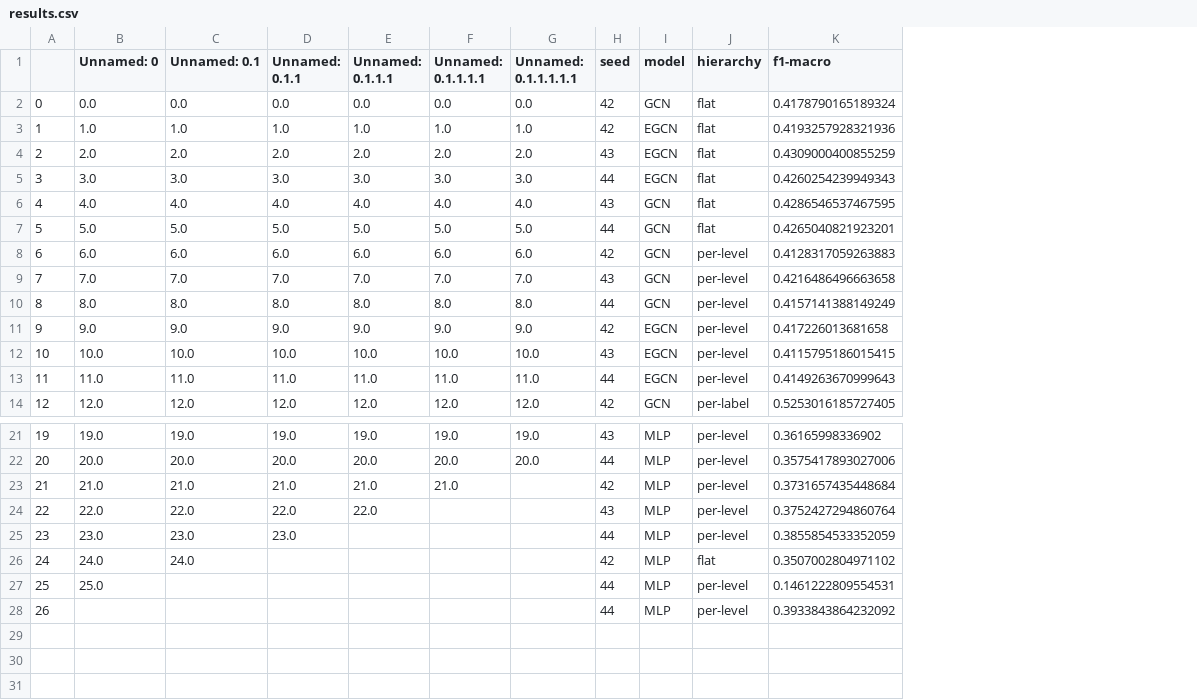
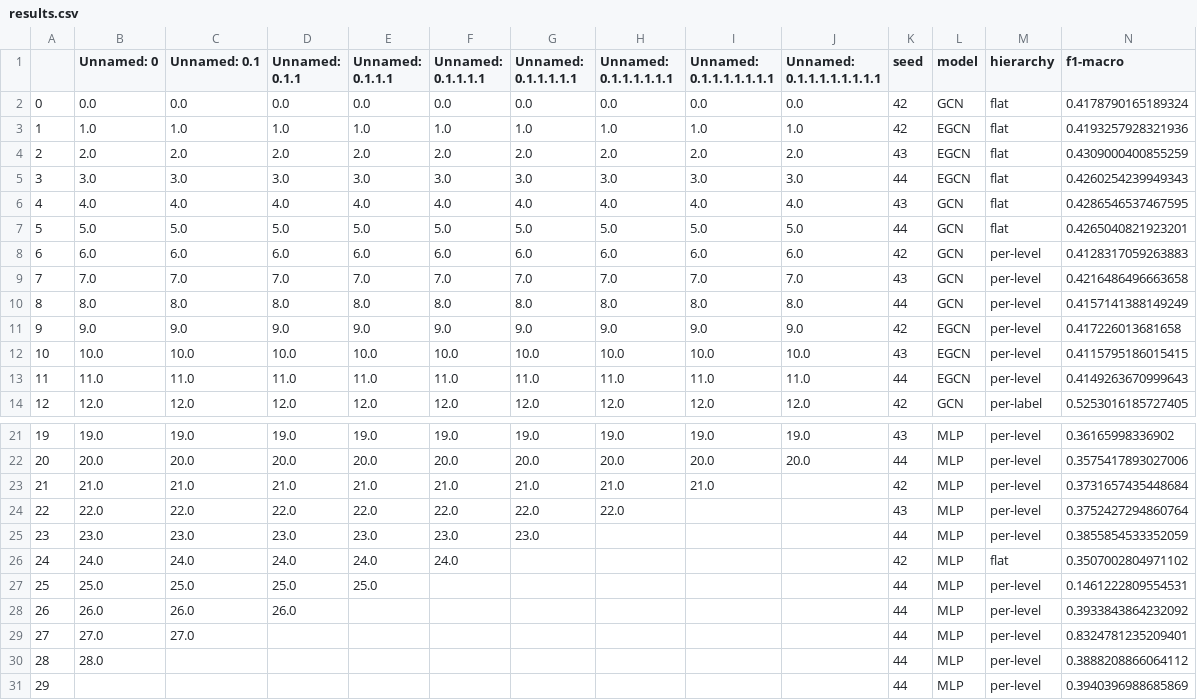
Before and after one commit to BeFranke/PyTextGCN, a CSV file: results.csv, drawn as a sheet; only a part is shown, gaps mark what is left out; rows hold the shown columns only; the diff names each change by its address in the sheet, - before the commit and + after, or states it on an @@ line.

```diff
--- a/results.csv
+++ b/results.csv
+column H (Unnamed: 0.1.1.1.1.1.1), rows 2-14: 0.0 | 1.0 | 2.0 | 3.0 | 4.0 | 5.0 | 6.0 | 7.0 | 8.0 | 9.0 | 10.0 | 11.0 | 12.0; rows 21-24: 19.0 | 20.0 | 21.0 | 22.0
+column I (Unnamed: 0.1.1.1.1.1.1.1), rows 2-14: 0.0 | 1.0 | 2.0 | 3.0 | 4.0 | 5.0 | 6.0 | 7.0 | 8.0 | 9.0 | 10.0 | 11.0 | 12.0; rows 21-23: 19.0 | 20.0 | 21.0
+column J (Unnamed: 0.1.1.1.1.1.1.1.1), rows 2-14: 0.0 | 1.0 | 2.0 | 3.0 | 4.0 | 5.0 | 6.0 | 7.0 | 8.0 | 9.0 | 10.0 | 11.0 | 12.0; rows 21-22: 19.0 | 20.0
-G23 (Unnamed: 0.1.1.1.1.1): (empty)
+G23 (Unnamed: 0.1.1.1.1.1): 21.0
-F24 (Unnamed: 0.1.1.1.1): (empty)
+F24 (Unnamed: 0.1.1.1.1): 22.0
-G24 (Unnamed: 0.1.1.1.1.1): (empty)
+G24 (Unnamed: 0.1.1.1.1.1): 22.0
-E25 (Unnamed: 0.1.1.1): (empty)
+E25 (Unnamed: 0.1.1.1): 23.0
-F25 (Unnamed: 0.1.1.1.1): (empty)
+F25 (Unnamed: 0.1.1.1.1): 23.0
-G25 (Unnamed: 0.1.1.1.1.1): (empty)
+G25 (Unnamed: 0.1.1.1.1.1): 23.0
-D26 (Unnamed: 0.1.1): (empty)
+D26 (Unnamed: 0.1.1): 24.0
-E26 (Unnamed: 0.1.1.1): (empty)
+E26 (Unnamed: 0.1.1.1): 24.0
-F26 (Unnamed: 0.1.1.1.1): (empty)
+F26 (Unnamed: 0.1.1.1.1): 24.0
-C27 (Unnamed: 0.1): (empty)
+C27 (Unnamed: 0.1): 25.0
-D27 (Unnamed: 0.1.1): (empty)
+D27 (Unnamed: 0.1.1): 25.0
-E27 (Unnamed: 0.1.1.1): (empty)
+E27 (Unnamed: 0.1.1.1): 25.0
-B28 (Unnamed: 0): (empty)
+B28 (Unnamed: 0): 26.0
-C28 (Unnamed: 0.1): (empty)
+C28 (Unnamed: 0.1): 26.0
-D28 (Unnamed: 0.1.1): (empty)
+D28 (Unnamed: 0.1.1): 26.0
+row 29: 27 | 27.0 | 27.0 |  |  |  |  |  |  |  | 44 | MLP | per-level | 0.8324781235209401
+row 30: 28 | 28.0 |  |  |  |  |  |  |  |  | 44 | MLP | per-level | 0.3888208866064112
+row 31: 29 |  |  |  |  |  |  |  |  |  | 44 | MLP | per-level | 0.3940396988685869
```
Also changed, not shown: 4 other files.
